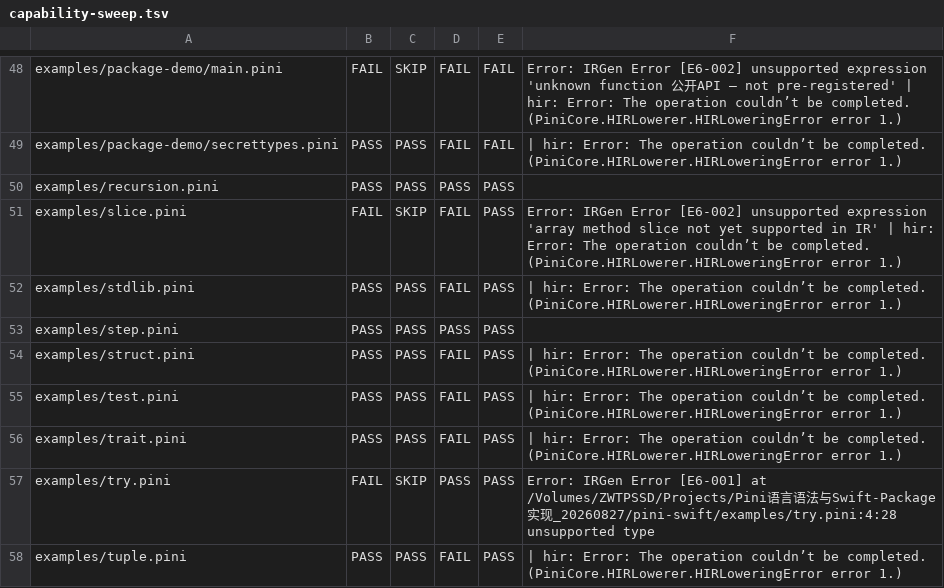
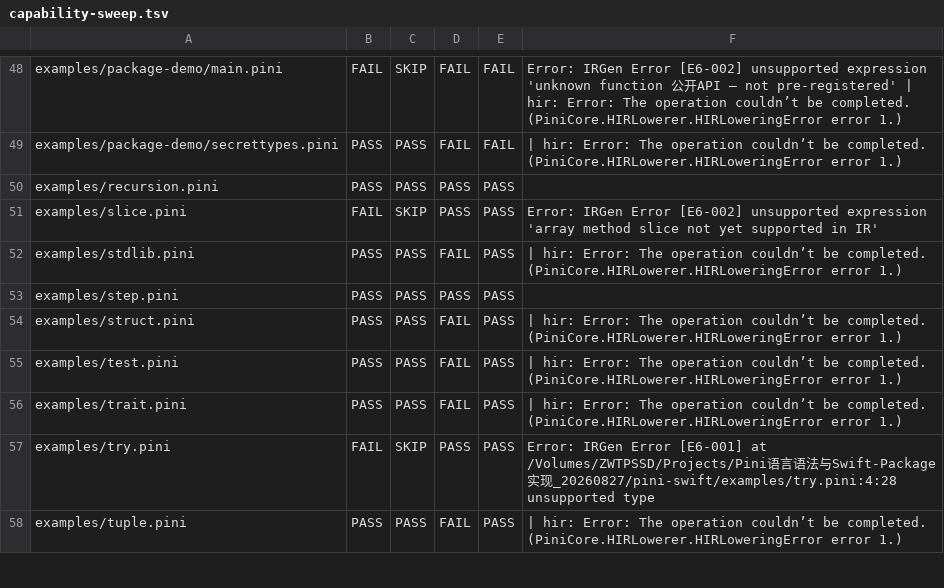
Before and after one commit to pini-lang/pini-swift, a TSV file: tools/capability-sweep.tsv, drawn as a sheet; only a part is shown, gaps mark what is left out.

Commit message:
docs(issue,evidence): M5 G2b closeout - sweep refresh + plan backfill + E-143
capability-sweep rerun: hir-emit 8/59 -> 9/59 (slice.pini). Plan doc G2b
family completion entry backfilled. Evidence table E-143 registered via the
append protocol (backup + four validations). slice.pini stale header line
(some(50) -> actual 50, panic-channel negative subscript) fixed inline;
probe-verified semantics recorded.

```diff
--- a/tools/capability-sweep.tsv
+++ b/tools/capability-sweep.tsv
@@ -50,3 +50,3 @@ examples/package-demo/secrettypes.pini	PASS	PASS	FAIL	FAIL	 | hir: Error: The op
 examples/recursion.pini	PASS	PASS	PASS	PASS	
-examples/slice.pini	FAIL	SKIP	FAIL	PASS	Error: IRGen Error [E6-002]   unsupported expression 'array method slice not yet supported in IR'  | hir: Error: The operation couldn’t be completed. (PiniCore.HIRLowerer.HIRLoweringError error 1.)
+examples/slice.pini	FAIL	SKIP	PASS	PASS	Error: IRGen Error [E6-002]   unsupported expression 'array method slice not yet supported in IR'
 examples/stdlib.pini	PASS	PASS	FAIL	PASS	 | hir: Error: The operation couldn’t be completed. (PiniCore.HIRLowerer.HIRLoweringError error 1.)
```
Also changed, not shown: 3 other files.
